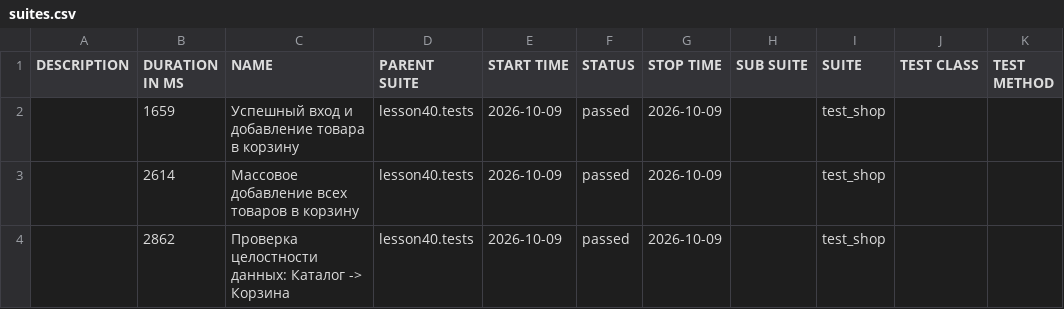
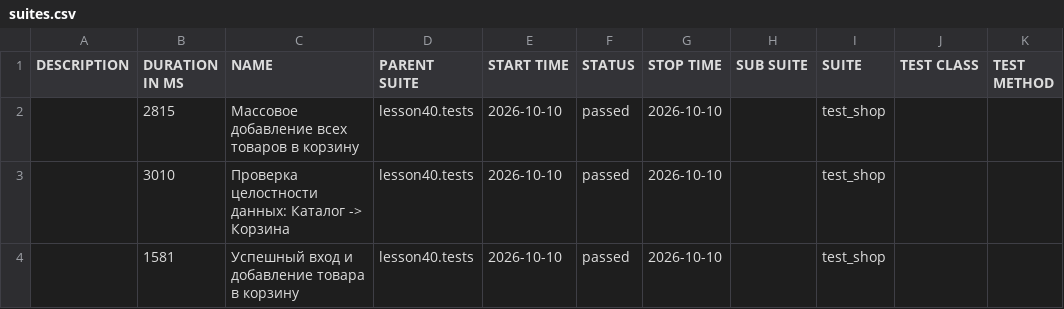
Before and after one commit to marinadieulina-droid/automation, a CSV file: data/suites.csv, drawn as a sheet.

```diff
--- a/data/suites.csv
+++ b/data/suites.csv
@@ -1,4 +1,4 @@
 "DESCRIPTION","DURATION IN MS","NAME","PARENT SUITE","START TIME","STATUS","STOP TIME","SUB SUITE","SUITE","TEST CLASS","TEST METHOD"
-"","1659","Успешный вход и добавление товара в корзину","lesson40.tests","2026-10-09","passed","2026-10-09","","test_shop","",""
-"","2614","Массовое добавление всех товаров в корзину","lesson40.tests","2026-10-09","passed","2026-10-09","","test_shop","",""
-"","2862","Проверка целостности данных: Каталог -> Корзина","lesson40.tests","2026-10-09","passed","2026-10-09","","test_shop","",""
+"","2815","Массовое добавление всех товаров в корзину","lesson40.tests","2026-10-10","passed","2026-10-10","","test_shop","",""
+"","3010","Проверка целостности данных: Каталог -> Корзина","lesson40.tests","2026-10-10","passed","2026-10-10","","test_shop","",""
+"","1581","Успешный вход и добавление товара в корзину","lesson40.tests","2026-10-10","passed","2026-10-10","","test_shop","",""
```
Also changed, not shown: 23 other files.
